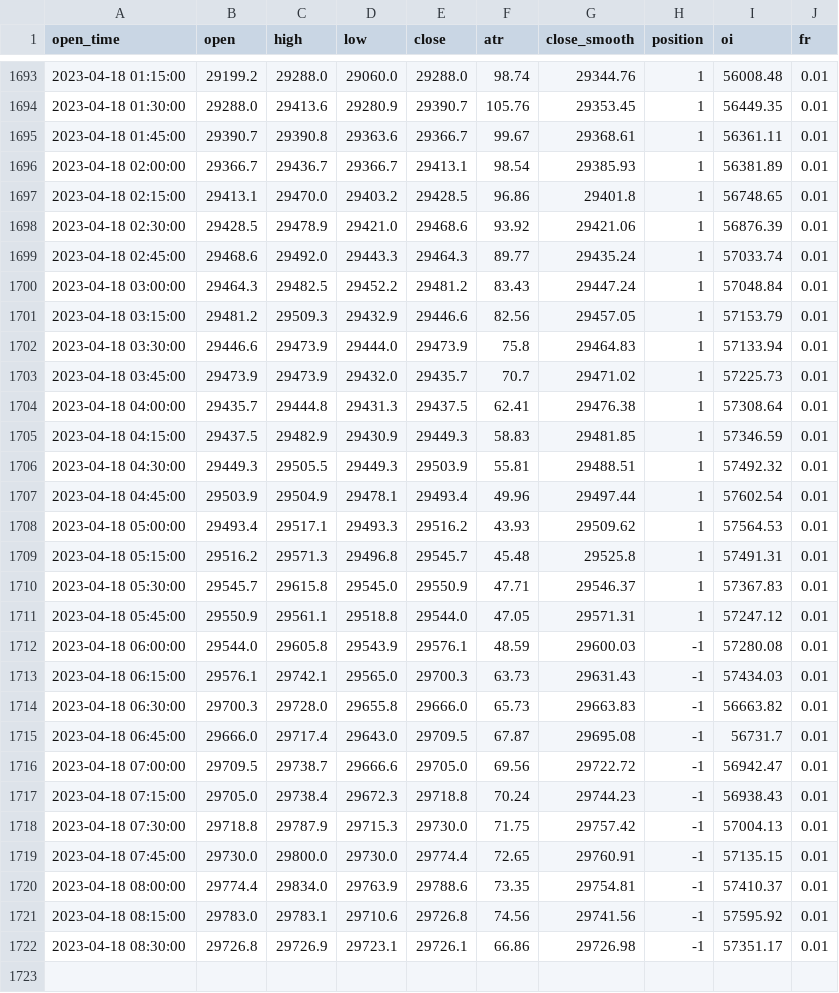
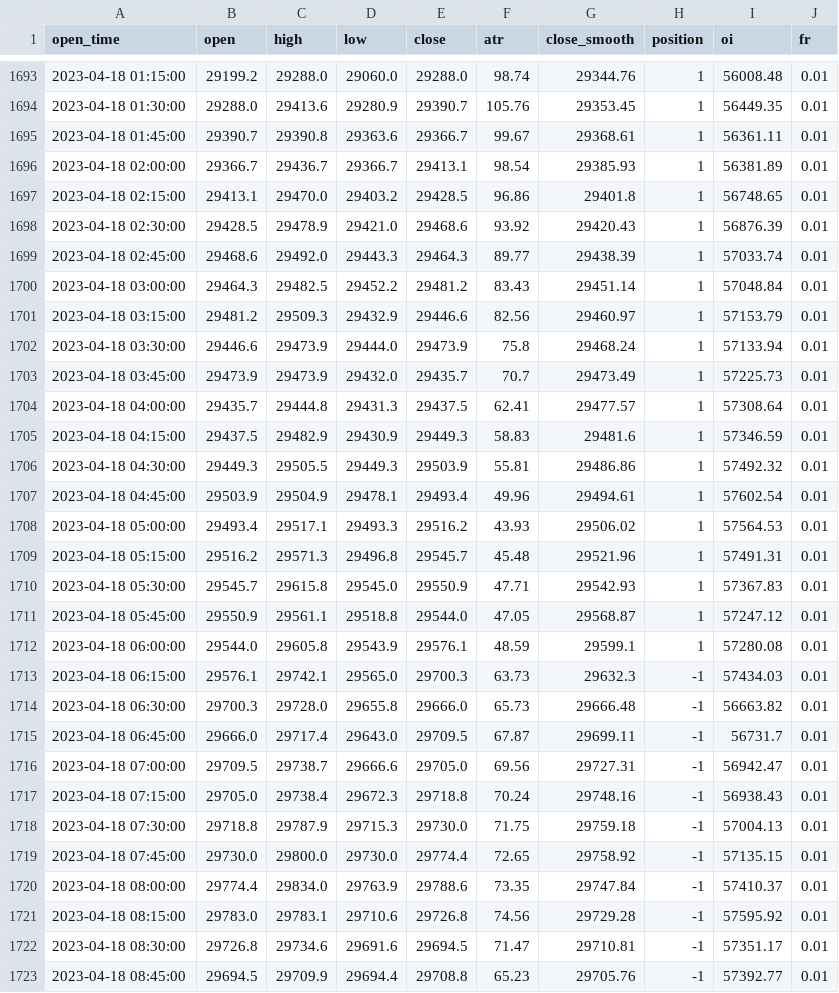
Before and after one commit to jaymgonzalez/btc-csv, a CSV file: 15m_bybit.csv, drawn as a sheet; only a part is shown, gaps mark what is left out; the diff covers the shown part only.

```diff
--- a/15m_bybit.csv
+++ b/15m_bybit.csv
@@ -1697,26 +1697,27 @@ open_time,open,high,low,close,atr,close_smooth,position,oi,fr
 2023-04-18 02:15:00,29413.1,29470.0,29403.2,29428.5,96.86,29401.8,1,56748.65,0.01
-2023-04-18 02:30:00,29428.5,29478.9,29421.0,29468.6,93.92,29421.06,1,56876.39,0.01
-2023-04-18 02:45:00,29468.6,29492.0,29443.3,29464.3,89.77,29435.24,1,57033.74,0.01
-2023-04-18 03:00:00,29464.3,29482.5,29452.2,29481.2,83.43,29447.24,1,57048.84,0.01
-2023-04-18 03:15:00,29481.2,29509.3,29432.9,29446.6,82.56,29457.05,1,57153.79,0.01
-2023-04-18 03:30:00,29446.6,29473.9,29444.0,29473.9,75.8,29464.83,1,57133.94,0.01
-2023-04-18 03:45:00,29473.9,29473.9,29432.0,29435.7,70.7,29471.02,1,57225.73,0.01
-2023-04-18 04:00:00,29435.7,29444.8,29431.3,29437.5,62.41,29476.38,1,57308.64,0.01
-2023-04-18 04:15:00,29437.5,29482.9,29430.9,29449.3,58.83,29481.85,1,57346.59,0.01
-2023-04-18 04:30:00,29449.3,29505.5,29449.3,29503.9,55.81,29488.51,1,57492.32,0.01
-2023-04-18 04:45:00,29503.9,29504.9,29478.1,29493.4,49.96,29497.44,1,57602.54,0.01
-2023-04-18 05:00:00,29493.4,29517.1,29493.3,29516.2,43.93,29509.62,1,57564.53,0.01
-2023-04-18 05:15:00,29516.2,29571.3,29496.8,29545.7,45.48,29525.8,1,57491.31,0.01
-2023-04-18 05:30:00,29545.7,29615.8,29545.0,29550.9,47.71,29546.37,1,57367.83,0.01
-2023-04-18 05:45:00,29550.9,29561.1,29518.8,29544.0,47.05,29571.31,1,57247.12,0.01
-2023-04-18 06:00:00,29544.0,29605.8,29543.9,29576.1,48.59,29600.03,-1,57280.08,0.01
-2023-04-18 06:15:00,29576.1,29742.1,29565.0,29700.3,63.73,29631.43,-1,57434.03,0.01
-2023-04-18 06:30:00,29700.3,29728.0,29655.8,29666.0,65.73,29663.83,-1,56663.82,0.01
-2023-04-18 06:45:00,29666.0,29717.4,29643.0,29709.5,67.87,29695.08,-1,56731.7,0.01
-2023-04-18 07:00:00,29709.5,29738.7,29666.6,29705.0,69.56,29722.72,-1,56942.47,0.01
-2023-04-18 07:15:00,29705.0,29738.4,29672.3,29718.8,70.24,29744.23,-1,56938.43,0.01
-2023-04-18 07:30:00,29718.8,29787.9,29715.3,29730.0,71.75,29757.42,-1,57004.13,0.01
-2023-04-18 07:45:00,29730.0,29800.0,29730.0,29774.4,72.65,29760.91,-1,57135.15,0.01
-2023-04-18 08:00:00,29774.4,29834.0,29763.9,29788.6,73.35,29754.81,-1,57410.37,0.01
-2023-04-18 08:15:00,29783.0,29783.1,29710.6,29726.8,74.56,29741.56,-1,57595.92,0.01
-2023-04-18 08:30:00,29726.8,29726.9,29723.1,29726.1,66.86,29726.98,-1,57351.17,0.01
+2023-04-18 02:30:00,29428.5,29478.9,29421.0,29468.6,93.92,29420.43,1,56876.39,0.01
+2023-04-18 02:45:00,29468.6,29492.0,29443.3,29464.3,89.77,29438.39,1,57033.74,0.01
+2023-04-18 03:00:00,29464.3,29482.5,29452.2,29481.2,83.43,29451.14,1,57048.84,0.01
+2023-04-18 03:15:00,29481.2,29509.3,29432.9,29446.6,82.56,29460.97,1,57153.79,0.01
+2023-04-18 03:30:00,29446.6,29473.9,29444.0,29473.9,75.8,29468.24,1,57133.94,0.01
+2023-04-18 03:45:00,29473.9,29473.9,29432.0,29435.7,70.7,29473.49,1,57225.73,0.01
+2023-04-18 04:00:00,29435.7,29444.8,29431.3,29437.5,62.41,29477.57,1,57308.64,0.01
+2023-04-18 04:15:00,29437.5,29482.9,29430.9,29449.3,58.83,29481.6,1,57346.59,0.01
+2023-04-18 04:30:00,29449.3,29505.5,29449.3,29503.9,55.81,29486.86,1,57492.32,0.01
+2023-04-18 04:45:00,29503.9,29504.9,29478.1,29493.4,49.96,29494.61,1,57602.54,0.01
+2023-04-18 05:00:00,29493.4,29517.1,29493.3,29516.2,43.93,29506.02,1,57564.53,0.01
+2023-04-18 05:15:00,29516.2,29571.3,29496.8,29545.7,45.48,29521.96,1,57491.31,0.01
+2023-04-18 05:30:00,29545.7,29615.8,29545.0,29550.9,47.71,29542.93,1,57367.83,0.01
+2023-04-18 05:45:00,29550.9,29561.1,29518.8,29544.0,47.05,29568.87,1,57247.12,0.01
+2023-04-18 06:00:00,29544.0,29605.8,29543.9,29576.1,48.59,29599.1,1,57280.08,0.01
+2023-04-18 06:15:00,29576.1,29742.1,29565.0,29700.3,63.73,29632.3,-1,57434.03,0.01
+2023-04-18 06:30:00,29700.3,29728.0,29655.8,29666.0,65.73,29666.48,-1,56663.82,0.01
+2023-04-18 06:45:00,29666.0,29717.4,29643.0,29709.5,67.87,29699.11,-1,56731.7,0.01
+2023-04-18 07:00:00,29709.5,29738.7,29666.6,29705.0,69.56,29727.31,-1,56942.47,0.01
+2023-04-18 07:15:00,29705.0,29738.4,29672.3,29718.8,70.24,29748.16,-1,56938.43,0.01
+2023-04-18 07:30:00,29718.8,29787.9,29715.3,29730.0,71.75,29759.18,-1,57004.13,0.01
+2023-04-18 07:45:00,29730.0,29800.0,29730.0,29774.4,72.65,29758.92,-1,57135.15,0.01
+2023-04-18 08:00:00,29774.4,29834.0,29763.9,29788.6,73.35,29747.84,-1,57410.37,0.01
+2023-04-18 08:15:00,29783.0,29783.1,29710.6,29726.8,74.56,29729.28,-1,57595.92,0.01
+2023-04-18 08:30:00,29726.8,29734.6,29691.6,29694.5,71.47,29710.81,-1,57351.17,0.01
+2023-04-18 08:45:00,29694.5,29709.9,29694.4,29708.8,65.23,29705.76,-1,57392.77,0.01
```
Also changed, not shown: 2 edited cells elsewhere in this file.
